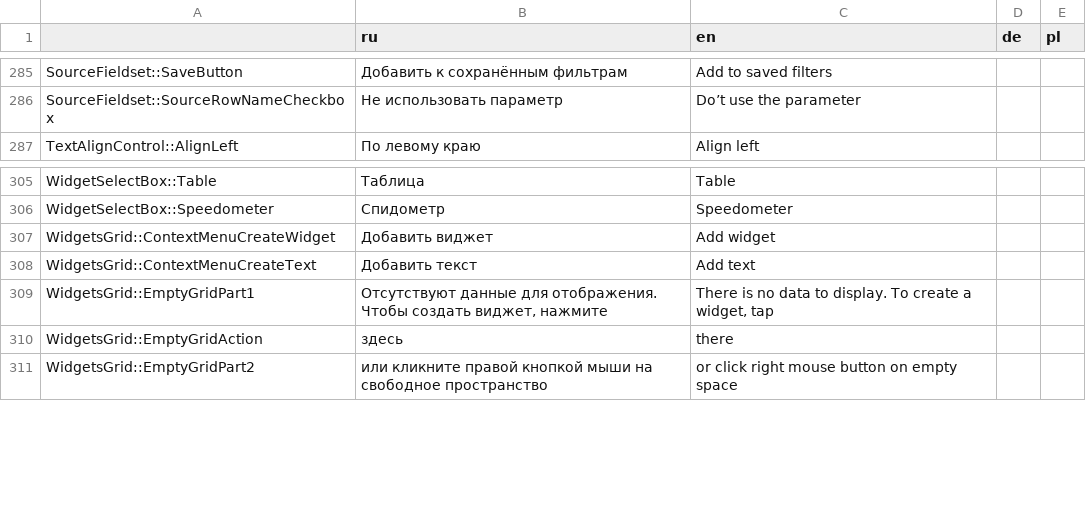
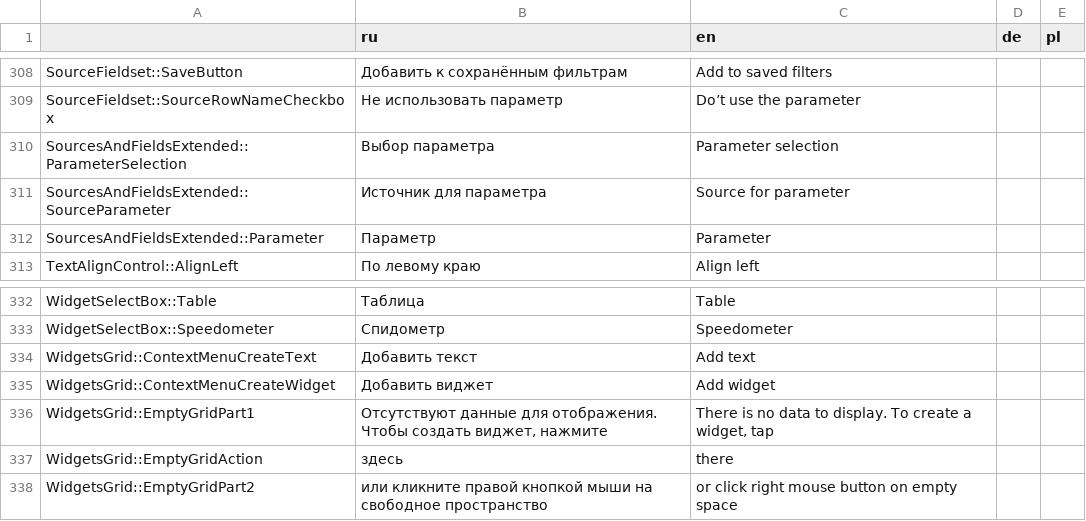
Before and after one commit to AlexVedernikoff/NaumenDashBoards, a CSV file: dashboards/src/localization/json/localization.csv, drawn as a sheet; only a part is shown, gaps mark what is left out; the diff covers the shown part only.

```diff
--- a/dashboards/src/localization/json/localization.csv
+++ b/dashboards/src/localization/json/localization.csv
@@ -286,2 +309,5 @@
 "SourceFieldset::SourceRowNameCheckbox","Не использовать параметр","Do’t use the parameter",,
+"SourcesAndFieldsExtended::ParameterSelection","Выбор параметра","Parameter selection",,
+"SourcesAndFieldsExtended::SourceParameter","Источник для параметра","Source for parameter",,
+"SourcesAndFieldsExtended::Parameter","Параметр","Parameter",,
 "TextAlignControl::AlignLeft","По левому краю","Align left",,
@@ -306,4 +333,4 @@
 "WidgetSelectBox::Speedometer","Спидометр","Speedometer",,
+"WidgetsGrid::ContextMenuCreateText","Добавить текст","Add text",,
 "WidgetsGrid::ContextMenuCreateWidget","Добавить виджет","Add widget",,
-"WidgetsGrid::ContextMenuCreateText","Добавить текст","Add text",,
 "WidgetsGrid::EmptyGridPart1","Отсутствуют данные для отображения. Чтобы создать виджет, нажмите","There is no data to display. To create a widget, tap",,
```
Also changed, not shown: 24 added rows elsewhere in this file, 21 other files.
